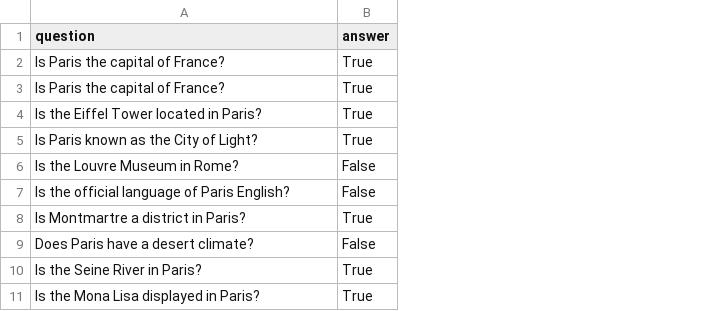
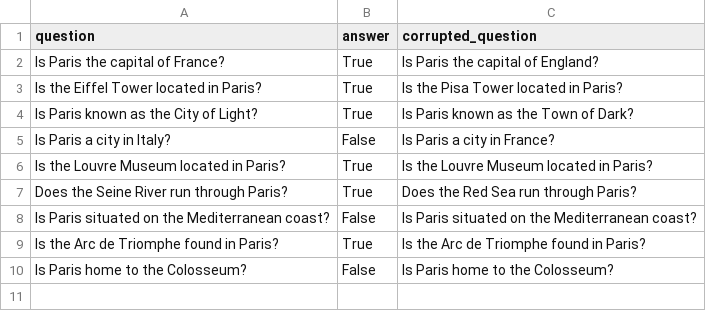
Before and after one commit to ChrisTho23/FK-in-MI, a CSV file: data/fk_samples.csv, drawn as a sheet; removed rows and columns are numbered as before the commit, all else as after; the diff names each change by its address in the sheet, - before the commit and + after, or states it on an @@ line.

```diff
--- a/data/fk_samples.csv
+++ b/data/fk_samples.csv
+column C (corrupted_question), rows 2-7: Is Paris the capital of England? | Is the Pisa Tower located in Paris? | Is Paris known as the Town of Dark? | Is Paris a city in France? | Is the Louvre Museum located in Paris? | Does the Red Sea run through Paris?; row 9: Is the Arc de Triomphe found in Paris?
-row 2: Is Paris the capital of France? | True
-row 6: Is the Louvre Museum in Rome? | False
-A5 (question): Is the official language of Paris English?
+A5 (question): Is Paris a city in Italy?
-A6 (question): Is Montmartre a district in Paris?
+A6 (question): Is the Louvre Museum located in Paris?
-row 9: Does Paris have a desert climate? | False
-A7 (question): Is the Seine River in Paris?
+A7 (question): Does the Seine River run through Paris?
+row 8: Is Paris situated on the Mediterranean coast? | False | Is Paris situated on the Mediterranean coast?
-A9 (question): Is the Mona Lisa displayed in Paris?
+A9 (question): Is the Arc de Triomphe found in Paris?
+row 10: Is Paris home to the Colosseum? | False | Is Paris home to the Colosseum?
```
Also changed, not shown: 8 other files.
